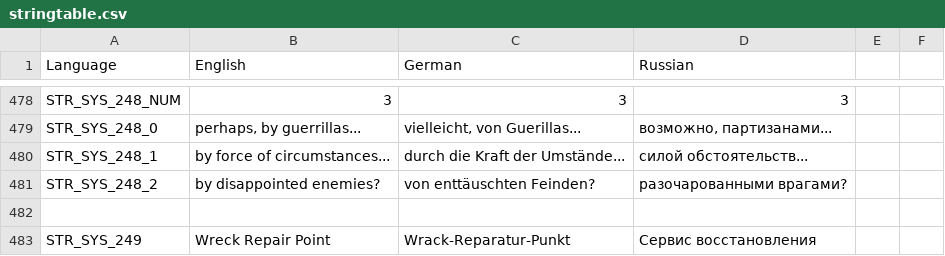
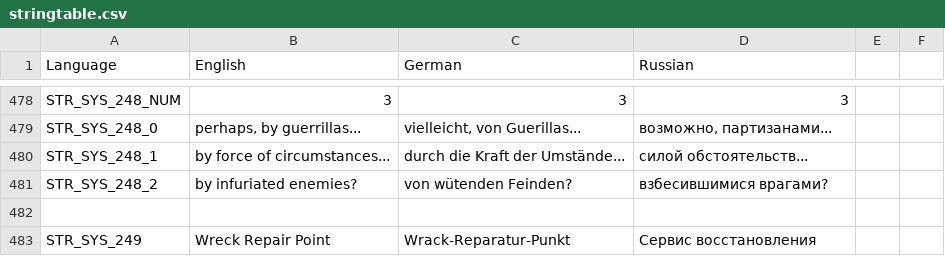
Before and after one commit to sygsky/Domination-for-Red-Engineers-server, a CSV file: stringtable.csv, drawn as a sheet; only a part is shown, gaps mark what is left out.

```diff
--- a/stringtable.csv
+++ b/stringtable.csv
@@ -480,3 +480,3 @@ STR_SYS_248_0," perhaps, by guerrillas..."," vielleicht, von Guerillas..."," в
 STR_SYS_248_1," by force of circumstances..."," durch die Kraft der Umstände..."," силой обстоятельств..."
-STR_SYS_248_2," by disappointed enemies?"," von enttäuschten Feinden?"," разочарованными врагами?"
+STR_SYS_248_2," by infuriated enemies?","von wütenden Feinden?"," взбесившимися врагами?"
 
```
Also changed, not shown: 1 other file.
